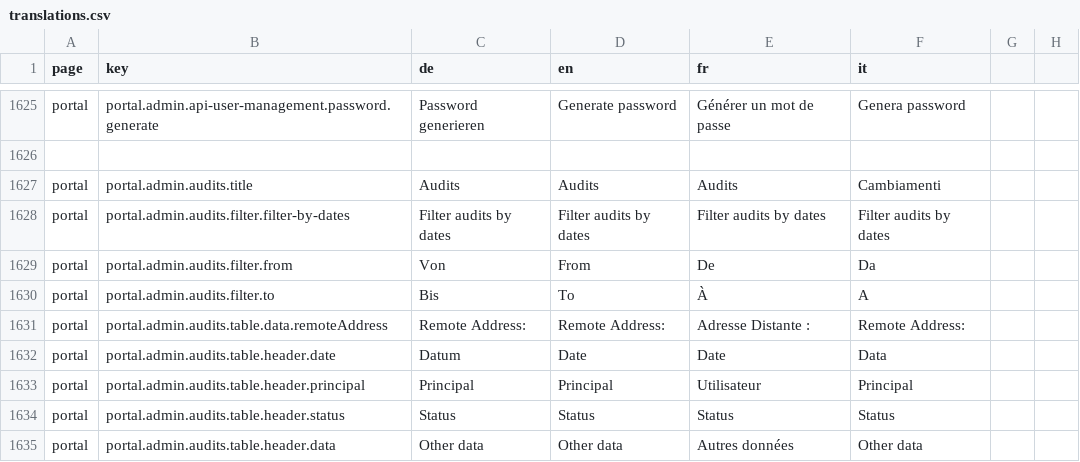
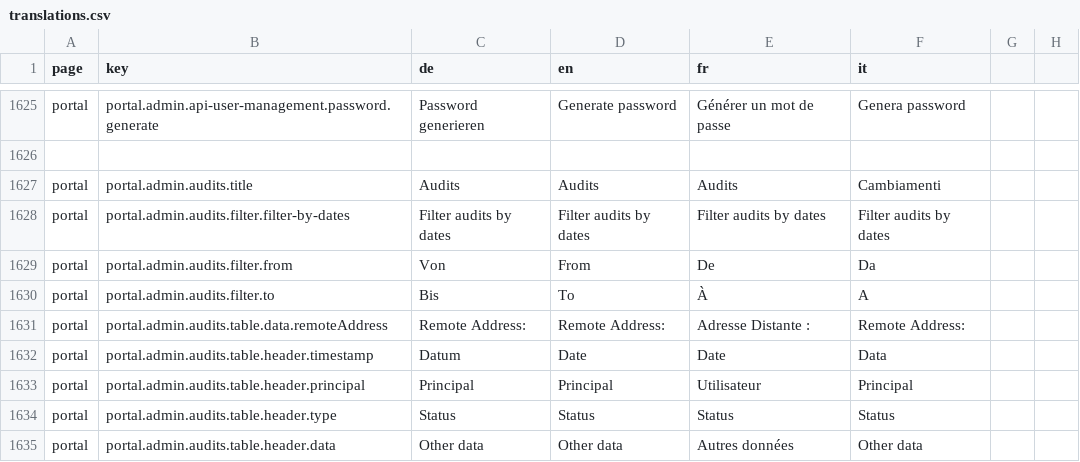
Before and after one commit to FeatureToggleStudy/alv-portal, a CSV file: alv-portal-ui/translations.csv, drawn as a sheet; only a part is shown, gaps mark what is left out.

```diff
--- a/alv-portal-ui/translations.csv
+++ b/alv-portal-ui/translations.csv
@@ -1631,5 +1631,5 @@ portal,portal.admin.audits.filter.to,Bis,To,À,A
 portal,portal.admin.audits.table.data.remoteAddress,Remote Address:,Remote Address:,Adresse Distante :,Remote Address:
-portal,portal.admin.audits.table.header.date,Datum,Date,Date,Data
+portal,portal.admin.audits.table.header.timestamp,Datum,Date,Date,Data
 portal,portal.admin.audits.table.header.principal,Principal,Principal,Utilisateur,Principal
-portal,portal.admin.audits.table.header.status,Status,Status,Status,Status
+portal,portal.admin.audits.table.header.type,Status,Status,Status,Status
 portal,portal.admin.audits.table.header.data,Other data,Other data,Autres données,Other data
```
Also changed, not shown: 8 other files.
